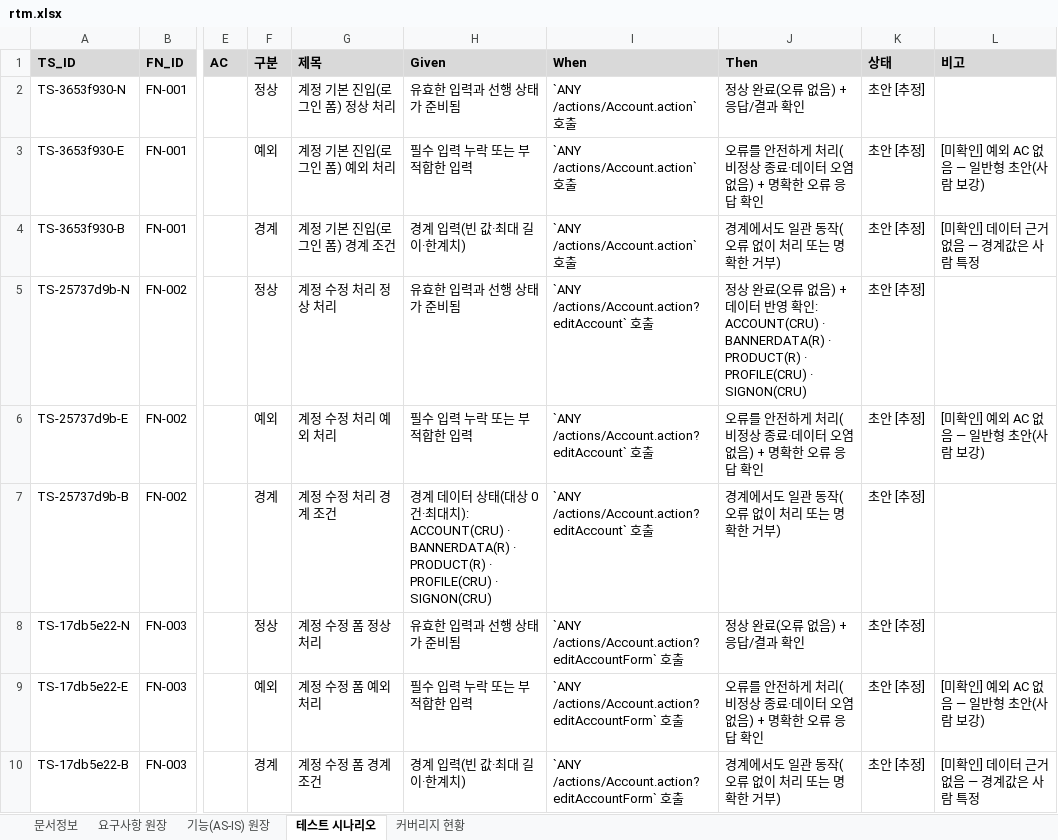
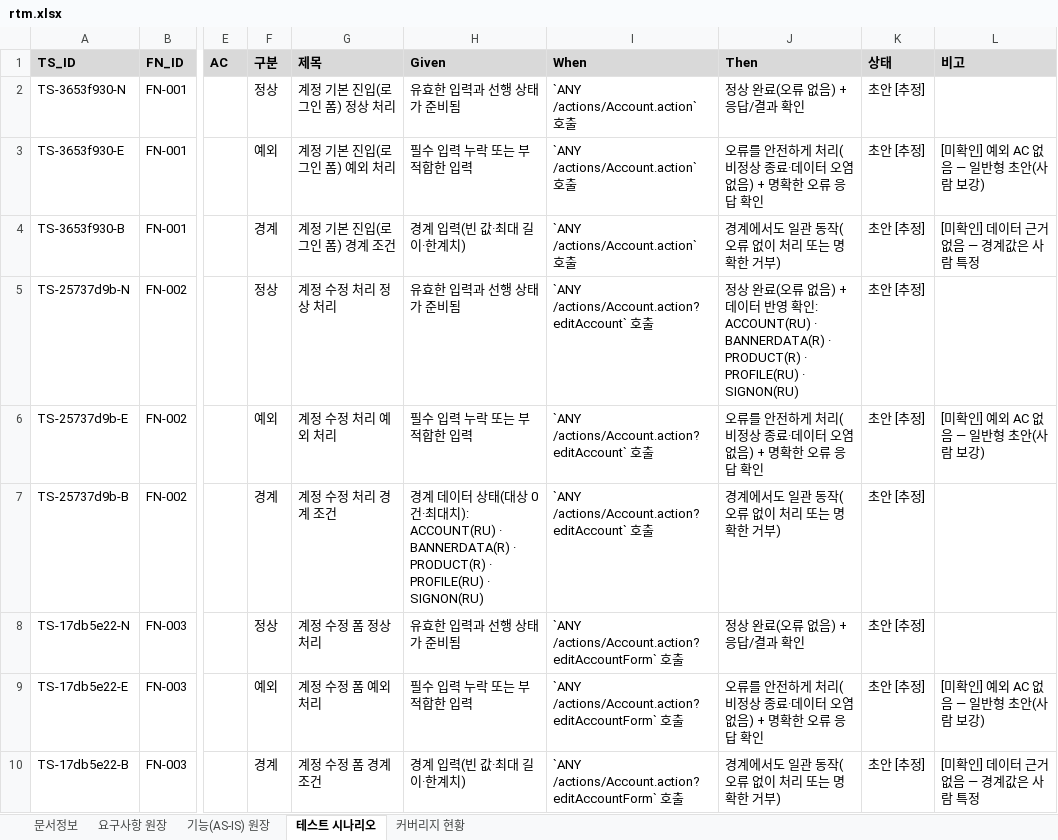
Before and after one commit to figure-team/DS-NAVI, an Excel workbook: examples/jpetstore-6/.understand-anything/doc-output/rtm.xlsx, sheet 테스트 시나리오, drawn as a sheet; only a part is shown, gaps mark what is left out; values as stored, in another font and other column widths than the file's, no borders; the diff covers the shown part only; the diff names each change by its address in the sheet, - before the commit and + after, or states it on an @@ line.

```diff
--- a/examples/jpetstore-6/.understand-anything/doc-output/rtm.xlsx (sheet 테스트 시나리오)
+++ b/examples/jpetstore-6/.understand-anything/doc-output/rtm.xlsx (sheet 테스트 시나리오)
-J5 (Then): …인: ACCOUNT(CRU) · BANNERDATA(R) · PRODUCT(R) · PROFILE(CRU) · SIGNON(CRU)
+J5 (Then): …인: ACCOUNT(RU) · BANNERDATA(R) · PRODUCT(R) · PROFILE(RU) · SIGNON(RU)
-H7 (Given): …치): ACCOUNT(CRU) · BANNERDATA(R) · PRODUCT(R) · PROFILE(CRU) · SIGNON(CRU)
+H7 (Given): …치): ACCOUNT(RU) · BANNERDATA(R) · PRODUCT(R) · PROFILE(RU) · SIGNON(RU)
```
Also changed, not shown: 14 edited cells elsewhere in this sheet, examples/jpetstore-6/.understand-anything/doc-output/07_crud-matrix.xlsx, examples/jpetstore-6/.understand-anything/doc-output/si-단위테스트시나리오.xlsx, 10 other files.
